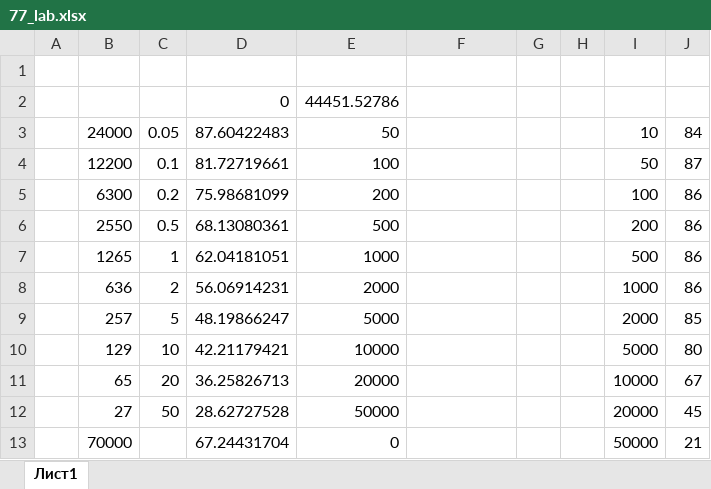
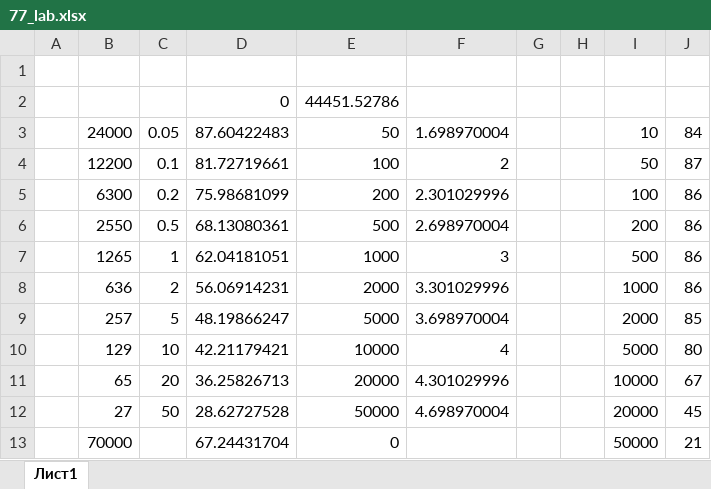
Before and after one commit to Sibonji/Labs, an Excel workbook: RC/77_lab/77_lab.xlsx, sheet Лист1, drawn as a sheet; values as stored, in another font and other column widths than the file's, no borders; the diff names each change by its address in the sheet, - before the commit and + after, or states it on an @@ line.

```diff
--- a/RC/77_lab/77_lab.xlsx (sheet Лист1)
+++ b/RC/77_lab/77_lab.xlsx (sheet Лист1)
-F3: (empty)
+F3: 1.698970004
-F4: (empty)
+F4: 2
-F5: (empty)
+F5: 2.301029996
-F6: (empty)
+F6: 2.698970004
-F7: (empty)
+F7: 3
-F8: (empty)
+F8: 3.301029996
-F9: (empty)
+F9: 3.698970004
-F10: (empty)
+F10: 4
-F11: (empty)
+F11: 4.301029996
-F12: (empty)
+F12: 4.698970004
```
Also changed, not shown: Physics/4.3.1/4.3.1.xlsx, 38 other files.
